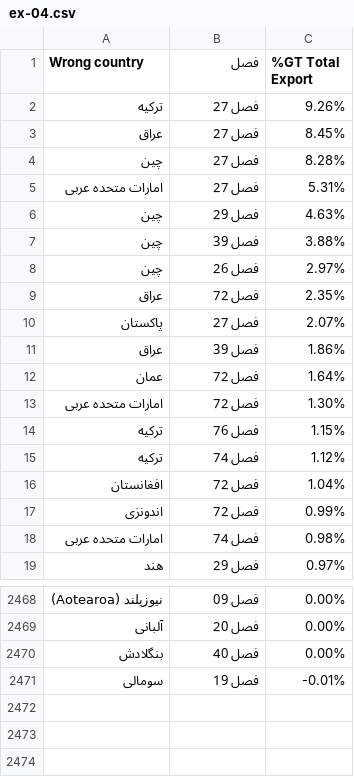
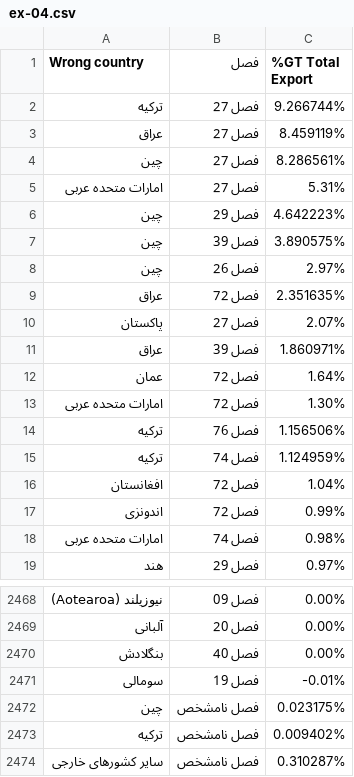
Before and after one commit to dorsasalimi/chart-render, a CSV file: public/sankeydata/ex-04.csv, drawn as a sheet; only a part is shown, gaps mark what is left out.

```diff
--- a/public/sankeydata/ex-04.csv
+++ b/public/sankeydata/ex-04.csv
@@ -1,16 +1,16 @@
 Wrong country,فصل,%GT Total Export
-ترکیه,فصل 27,9.26%
-عراق,فصل 27,8.45%
-چین,فصل 27,8.28%
+ترکیه,فصل 27,9.266744%
+عراق,فصل 27,8.459119%
+چین,فصل 27,8.286561%
 امارات متحده عربی,فصل 27,5.31%
-چین,فصل 29,4.63%
-چین,فصل 39,3.88%
+چین,فصل 29,4.642223%
+چین,فصل 39,3.890575%
 چین,فصل 26,2.97%
-عراق,فصل 72,2.35%
+عراق,فصل 72,2.351635%
 پاکستان,فصل 27,2.07%
-عراق,فصل 39,1.86%
+عراق,فصل 39,1.860971%
 عمان,فصل 72,1.64%
 امارات متحده عربی,فصل 72,1.30%
-ترکیه,فصل 76,1.15%
-ترکیه,فصل 74,1.12%
+ترکیه,فصل 76,1.156506%
+ترکیه,فصل 74,1.124959%
 افغانستان,فصل 72,1.04%
@@ -2471 +2471,4 @@
 سومالی,فصل 19,-0.01%
+چین,فصل نامشخص,0.023175%
+ترکیه,فصل نامشخص,0.009402%
+سایر کشورهای خارجی,فصل نامشخص,0.310287%
```
Also changed, not shown: public/sankeydata/ex-01.csv, public/sankeydata/ex-02.csv, 7 other files.
